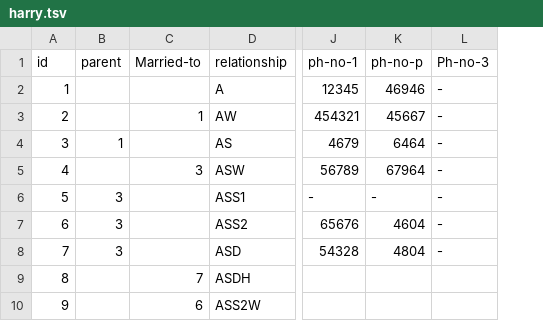
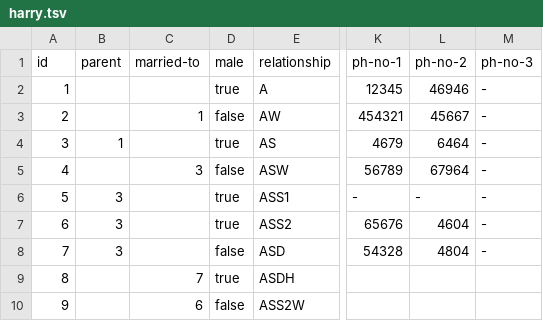
Before and after one commit to AkshDesai04/Family-Tree, a TSV file: harry/harry.tsv, drawn as a sheet; only a part is shown, gaps mark what is left out; addresses are those after the commit; the diff names each change by its address in the sheet, - before the commit and + after, or states it on an @@ line.

```diff
--- a/harry/harry.tsv
+++ b/harry/harry.tsv
+column D (male), rows 2-10: true | false | true | false | true | true | false | true | false
-C1: Married-to
+C1: married-to
-L1: ph-no-p
+L1: ph-no-2
-M1: Ph-no-3
+M1: ph-no-3
```
Also changed, not shown: 1 other file.
